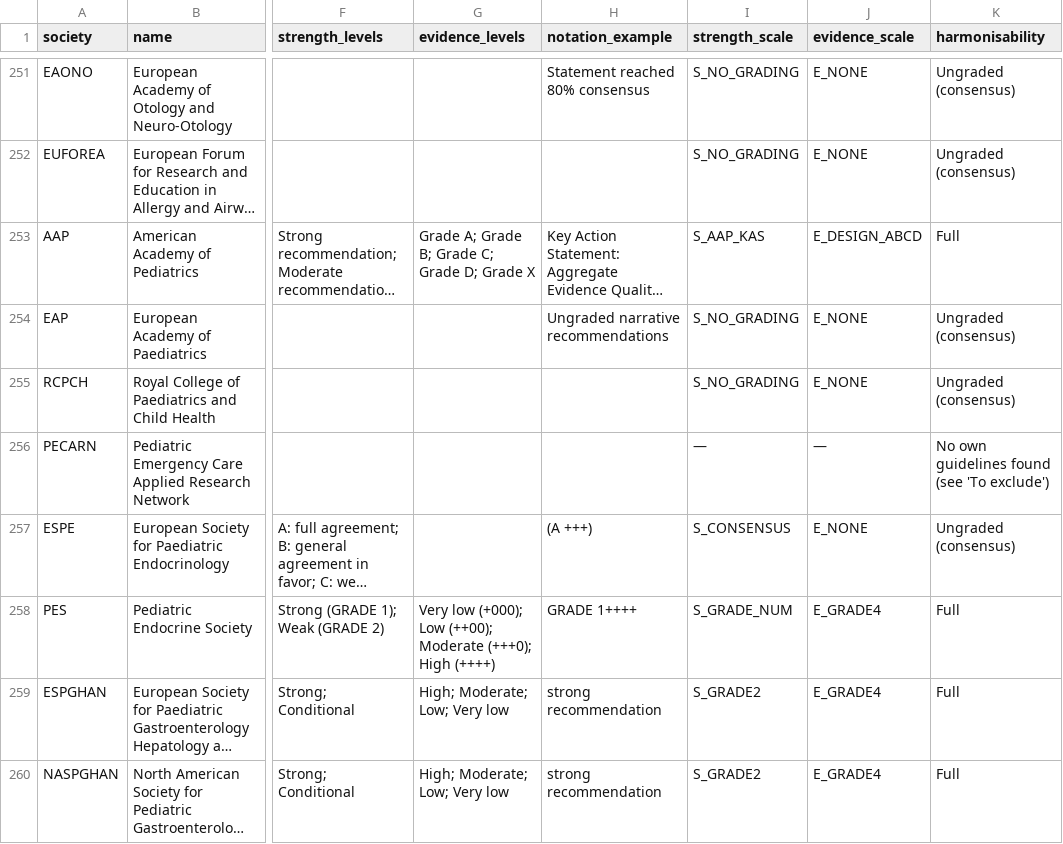
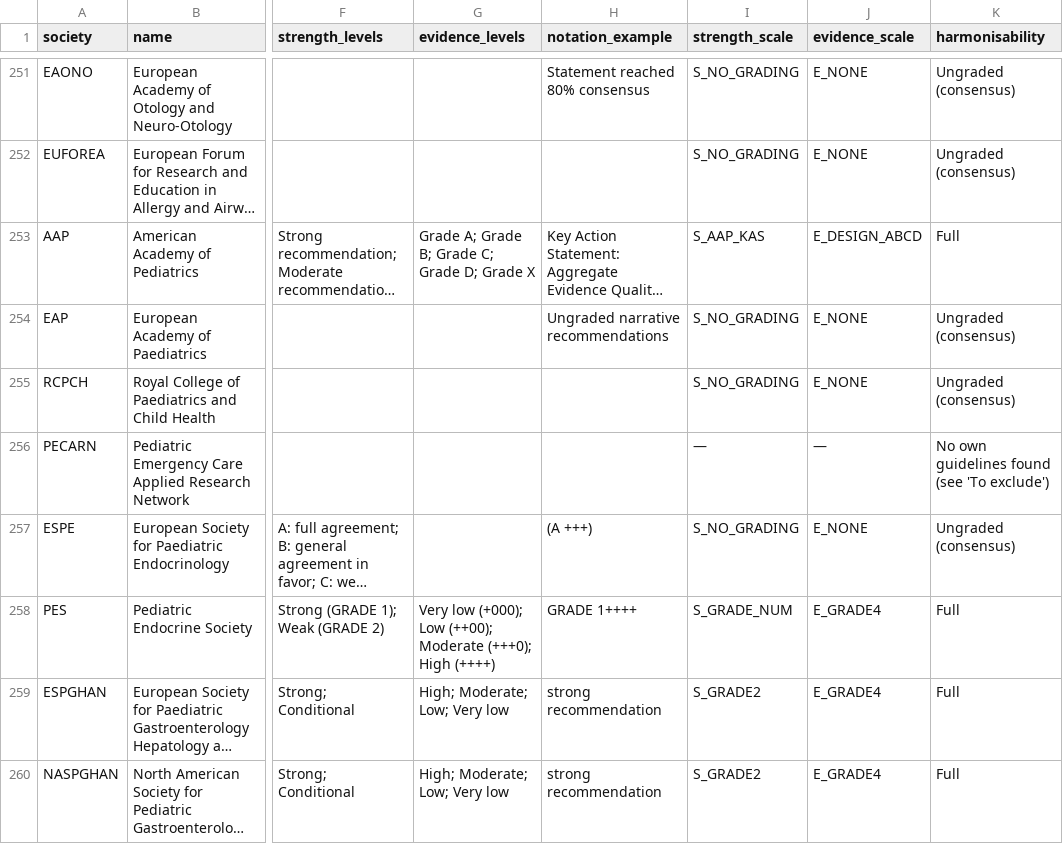
Before and after one commit to JulianKlug/evident, a CSV file: corpus/grading/society_grading_survey.csv, drawn as a sheet; only a part is shown, gaps mark what is left out; long unchanged cells end in …; the diff names each change by its address in the sheet, - before the commit and + after, or states it on an @@ line.

```diff
--- a/corpus/grading/society_grading_survey.csv
+++ b/corpus/grading/society_grading_survey.csv
-I257 (strength_scale): S_CONSENSUS
+I257 (strength_scale): S_NO_GRADING
```
Also changed, not shown: evident/grading_data/crosswalk.csv, 7 other files.
